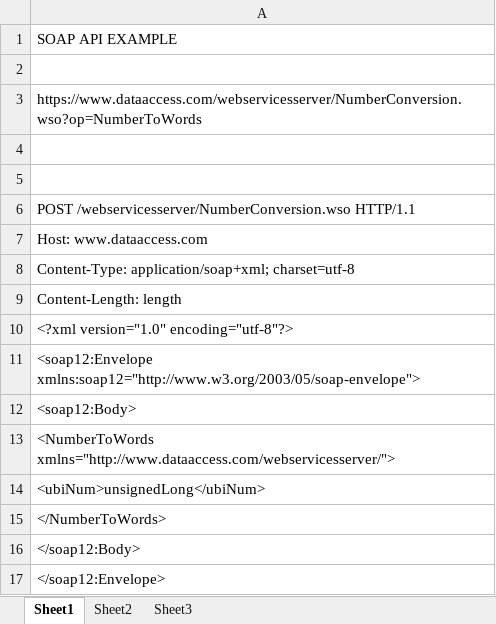
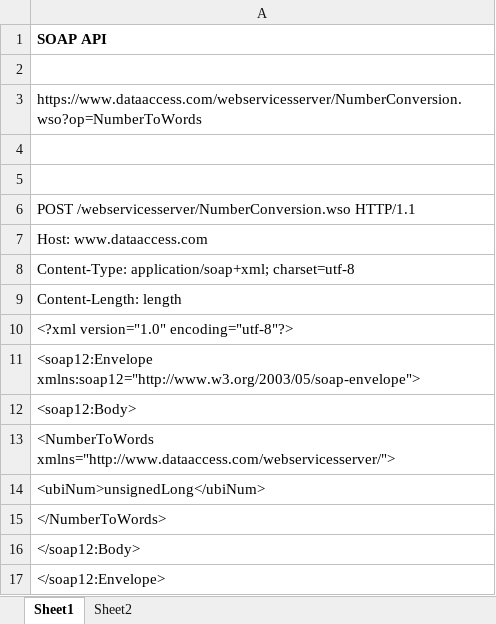
Before and after one commit to subash188917/SOAP-REST-api---NumberToWords, an Excel workbook: SOAP TestCases.xlsx, sheet Sheet1, drawn as a sheet; values as stored, in another font and other column widths than the file's, no borders; the diff names each change by its address in the sheet, - before the commit and + after, or states it on an @@ line.

```diff
--- a/SOAP TestCases.xlsx (sheet Sheet1)
+++ b/SOAP TestCases.xlsx (sheet Sheet1)
-sheet tab: Sheet3
-A1: SOAP API EXAMPLE
+A1: SOAP API
-A1 bold: off
+A1 bold: on
```
Also changed, not shown: sheet Sheet2.
